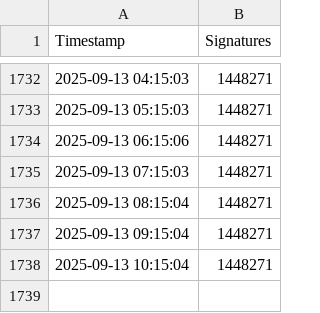
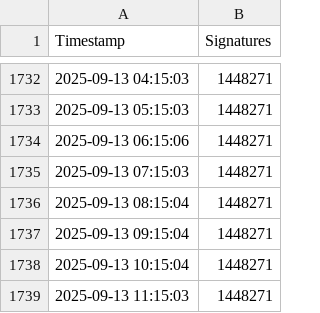
Before and after one commit to Kingofhollows099/Stop-Destroying-Games-Signatures, a CSV file: scrapeSignatures/signatures.csv, drawn as a sheet; only a part is shown, gaps mark what is left out; the diff names each change by its address in the sheet, - before the commit and + after, or states it on an @@ line.

```diff
--- a/scrapeSignatures/signatures.csv
+++ b/scrapeSignatures/signatures.csv
+row 1739: 2025-09-13 11:15:03 | 1448271
```
Also changed, not shown: 1 other file.
